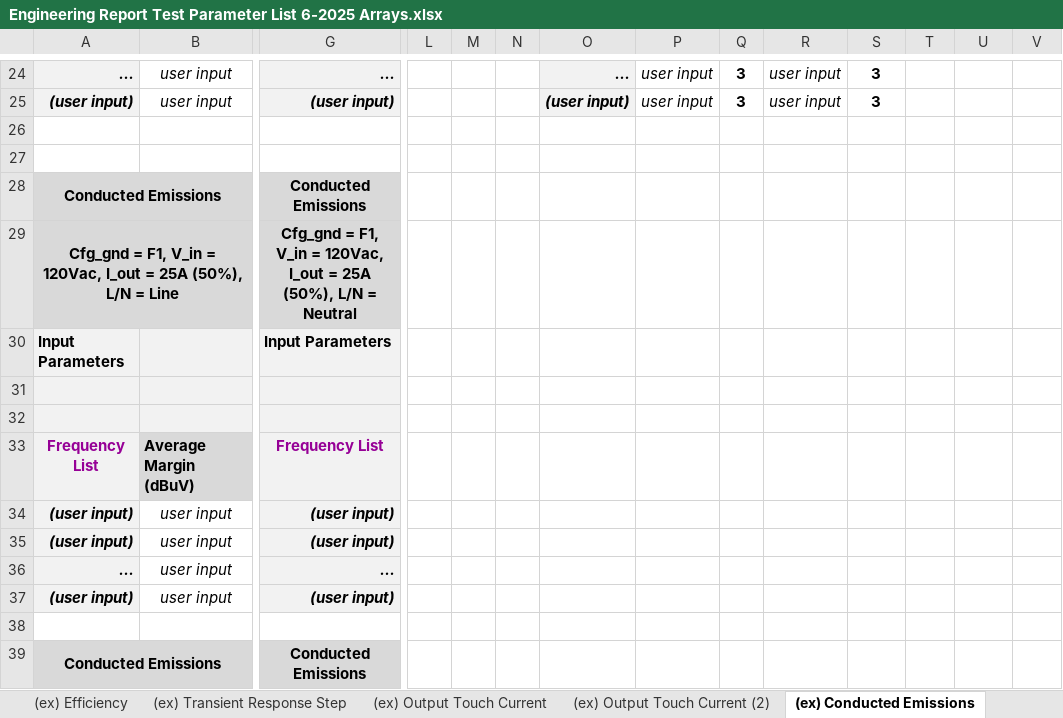
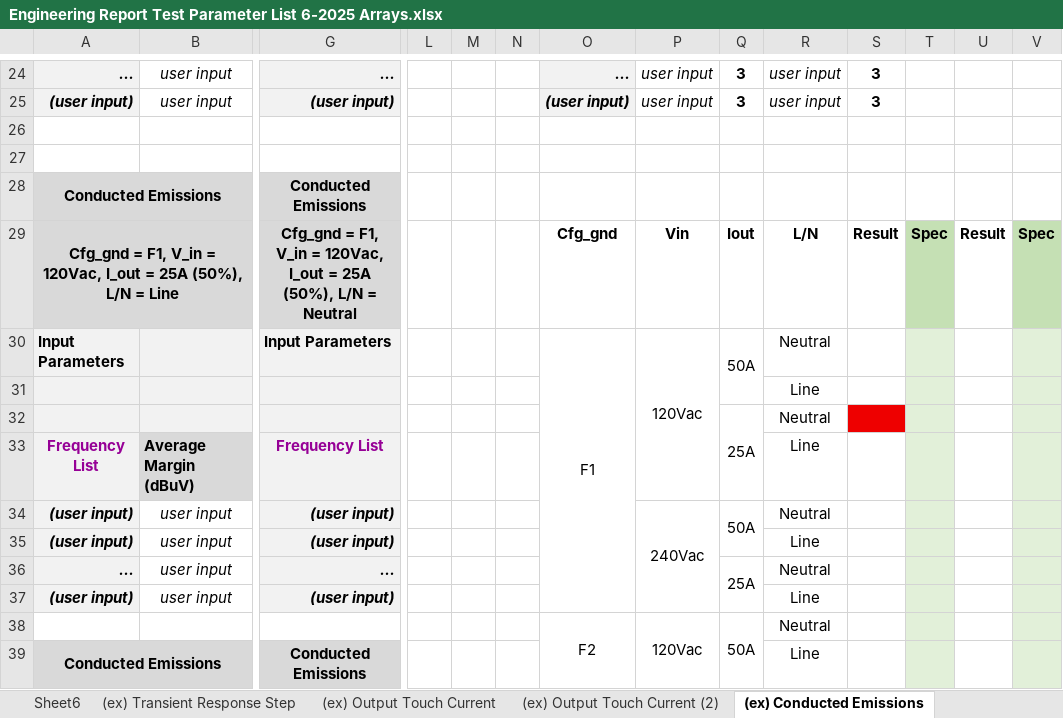
Before and after one commit to Vision314/Test-Report-Generator, an Excel workbook: third_times_a_charm/excel_to_empty_report/Engineering Report Test Parameter List 6-2025 Arrays.xlsx, sheet (ex) Conducted Emissions, drawn as a sheet; only a part is shown, gaps mark what is left out; values as stored, in another font and other column widths than the file's, no borders; charts and pictures not drawn; removed rows and columns are numbered as before the commit, all else as after; rows hold the shown columns only; the diff covers the shown part only; the diff names each change by its address in the sheet, - before the commit and + after, or states it on an @@ line.

```diff
--- a/third_times_a_charm/excel_to_empty_report/Engineering Report Test Parameter List 6-2025 Arrays.xlsx (sheet (ex) Conducted Emissions)
+++ b/third_times_a_charm/excel_to_empty_report/Engineering Report Test Parameter List 6-2025 Arrays.xlsx (sheet (ex) Conducted Emissions)
+sheet tab: Sheet6
-row 29: Cfg_gnd = F1, V_in = 120Vac, I_out = 25A (50%), L/N = Line |  | Cfg_gnd = F1, V_in = 120Vac, I_out = 25A (50%), L/N = Neutral
+row 29: Cfg_gnd = F1, V_in = 120Vac, I_out = 25A (50%), L/N = Line |  | Cfg_gnd = F1, V_in = 120Vac, I_out = 25A (50%), L/N = Neutral |  |  |  | Cfg_gnd | Vin | Iout | L/N | Result | Spec | Result | Spec
-O30: (empty)
+O30: F1
+O30:O37 merged
-P30: (empty)
+P30: 120Vac
+P30:P33 merged
-Q30: (empty)
+Q30: 50A
+Q30:Q31 merged
-R30: (empty)
+R30: Neutral
-T30:T39 fill: none
+T30:T39 fill: #E2F0D9
-V30:V39 fill: none
+V30:V39 fill: #E2F0D9
-R31: (empty)
+R31: Line
-Q32: (empty)
+Q32: 25A
+Q32:Q33 merged
-R32: (empty)
+R32: Neutral
-S32 fill: none
+S32 fill: #EE0000
-R33: (empty)
+R33: Line
-P34: (empty)
+P34: 240Vac
+P34:P37 merged
-Q34: (empty)
+Q34: 50A
+Q34:Q35 merged
-R34: (empty)
+R34: Neutral
-R35: (empty)
+R35: Line
-Q36: (empty)
+Q36: 25A
+Q36:Q37 merged
-R36: (empty)
+R36: Neutral
-R37: (empty)
+R37: Line
-row 38: (empty)
+row 38:  |  |  |  |  |  | F2 | 120Vac | 50A | Neutral
+O38:O45 merged
+P38:P41 merged
+Q38:Q39 merged
-R39: (empty)
+R39: Line
```
Also changed, not shown: 10 edited cells, cell formats and merged cells elsewhere in this sheet, sheet (ex) Efficiency, 25 other files.
